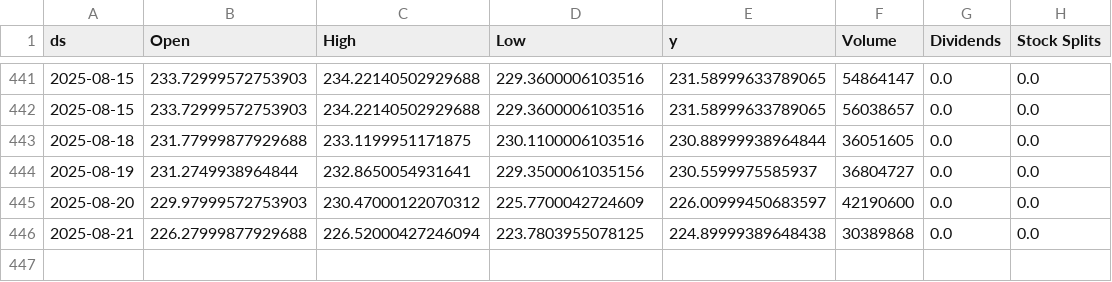
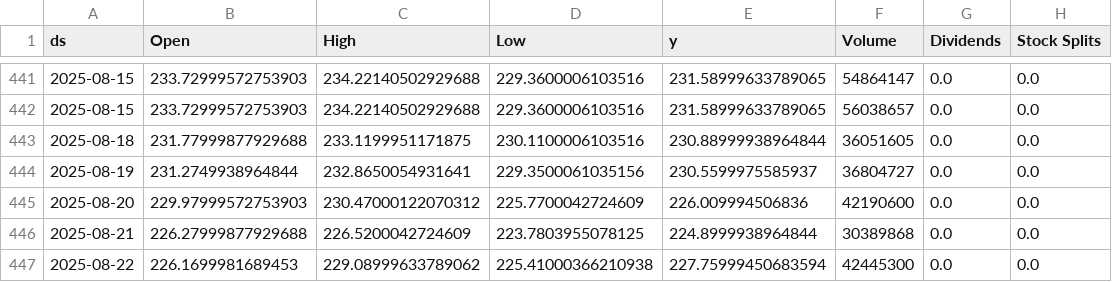
Before and after one commit to seungjoohan/stock-prediction-system, a CSV file: data/AAPL.csv, drawn as a sheet; only a part is shown, gaps mark what is left out.

```diff
--- a/data/AAPL.csv
+++ b/data/AAPL.csv
@@ -444,3 +444,4 @@ ds,Open,High,Low,y,Volume,Dividends,Stock Splits
 2025-08-19,231.2749938964844,232.8650054931641,229.3500061035156,230.5599975585937,36804727,0.0,0.0
-2025-08-20,229.97999572753903,230.47000122070312,225.7700042724609,226.00999450683597,42190600,0.0,0.0
-2025-08-21,226.27999877929688,226.52000427246094,223.7803955078125,224.89999389648438,30389868,0.0,0.0
+2025-08-20,229.97999572753903,230.47000122070312,225.7700042724609,226.009994506836,42190600,0.0,0.0
+2025-08-21,226.27999877929688,226.5200042724609,223.7803955078125,224.8999938964844,30389868,0.0,0.0
+2025-08-22,226.1699981689453,229.08999633789062,225.41000366210938,227.75999450683594,42445300,0.0,0.0
```
Also changed, not shown: artifacts/AAPL_metrics.csv, artifacts/GOOG_metrics.csv, 9 other files.
